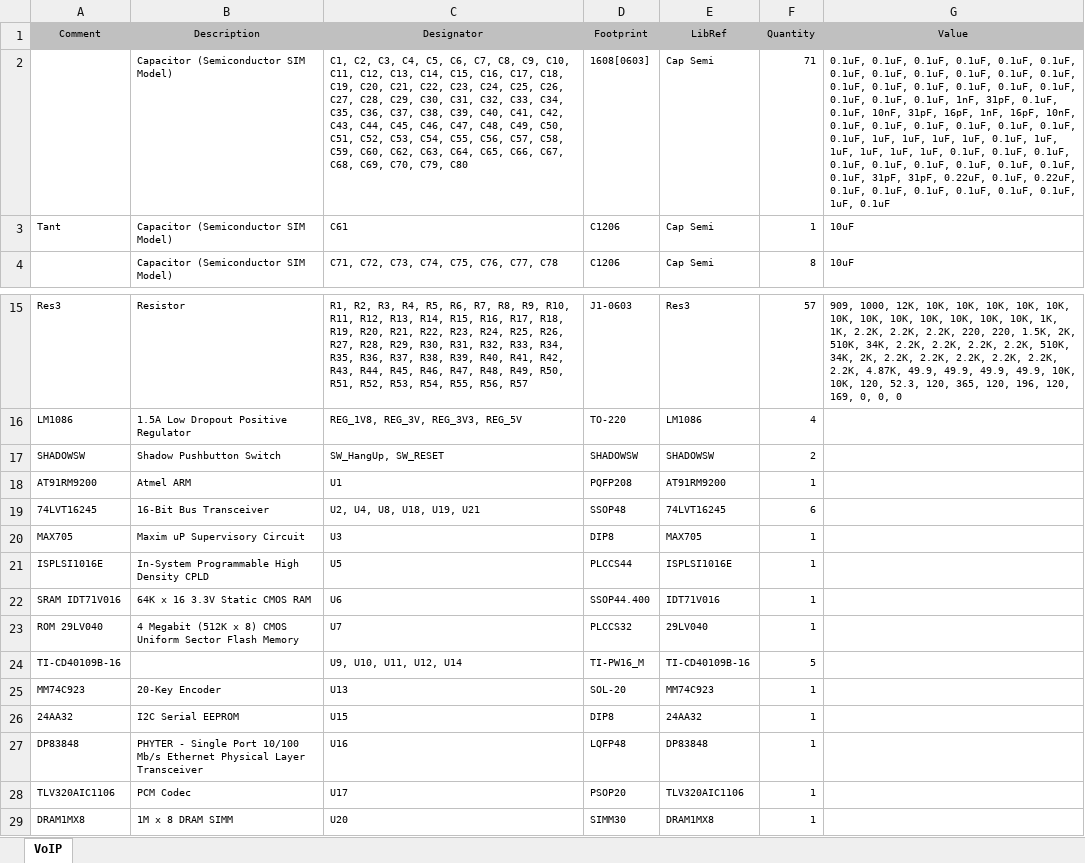
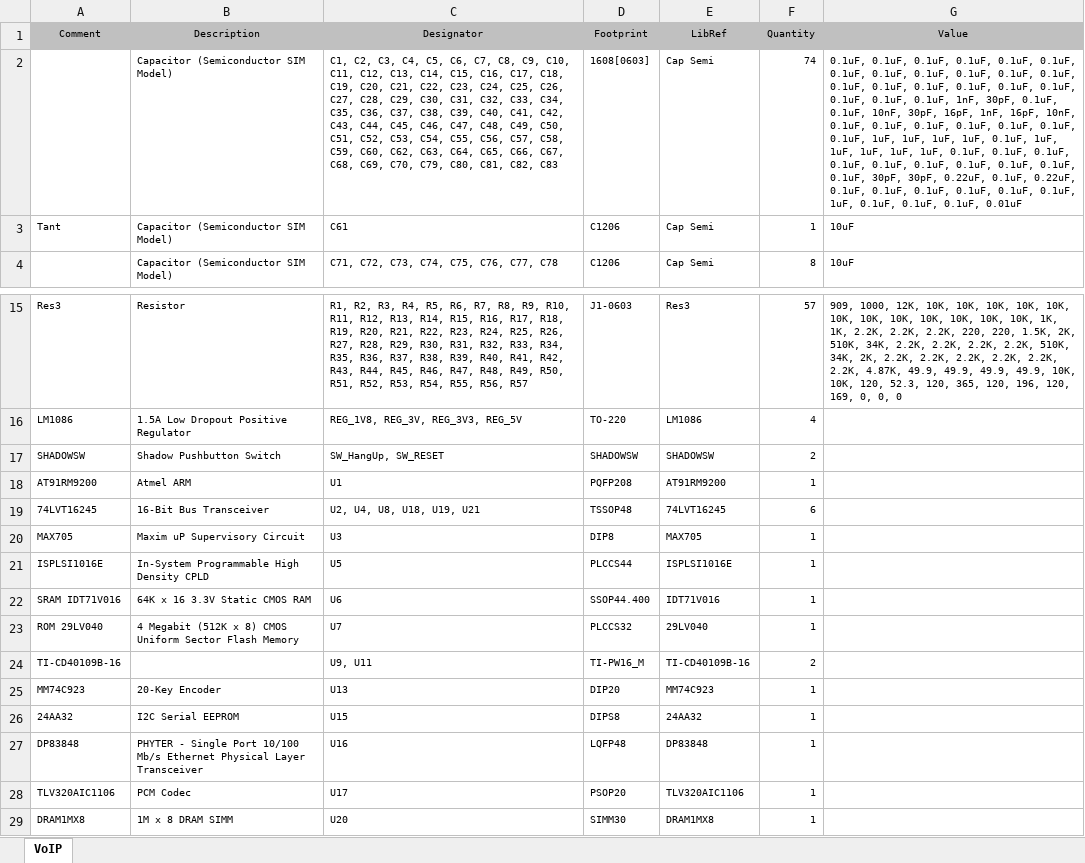
Before and after one commit to wwerst/EE52, an Excel workbook: Altium/VoIP/Project Outputs for VoIP/VoIP.xlsx, sheet VoIP, drawn as a sheet; only a part is shown, gaps mark what is left out; values as stored, in another font and other column widths than the file's, no borders; the diff names each change by its address in the sheet, - before the commit and + after, or states it on an @@ line.

```diff
--- a/Altium/VoIP/Project Outputs for VoIP/VoIP.xlsx (sheet VoIP)
+++ b/Altium/VoIP/Project Outputs for VoIP/VoIP.xlsx (sheet VoIP)
-C2 (Designator): …C70, C79, C80
+C2 (Designator): …C70, C79, C80, C81, C82, C83
-F2 (Quantity): 71
+F2 (Quantity): 74
-G2 (Value): …0.1uF, 1nF, 31pF, 0.1uF, 0.1uF, 10nF, 31pF, 16pF, 1nF, 16pF, 10nF, 0.1uF, 0.1uF, 0.1uF, 0.1uF, 0.1uF, 0.1uF, 0.1uF, 1uF, 1uF, 1uF, 1uF, 0.1uF, 1uF, 1uF, 1uF, 1uF, 1uF, 0.1uF, 0.1uF, 0.1uF, 0.1uF, 0.1uF, 0.1uF, 0.1uF, 0.1uF, 0.1uF, 0.1uF, 31pF, 31pF, 0.22uF, 0.1uF, 0.22uF, 0.1uF, 0.1uF, 0.1uF, 0.1uF, 0.1uF, 0.1uF, 1uF, 0.1uF
+G2 (Value): …0.1uF, 1nF, 30pF, 0.1uF, 0.1uF, 10nF, 30pF, 16pF, 1nF, 16pF, 10nF, 0.1uF, 0.1uF, 0.1uF, 0.1uF, 0.1uF, 0.1uF, 0.1uF, 1uF, 1uF, 1uF, 1uF, 0.1uF, 1uF, 1uF, 1uF, 1uF, 1uF, 0.1uF, 0.1uF, 0.1uF, 0.1uF, 0.1uF, 0.1uF, 0.1uF, 0.1uF, 0.1uF, 0.1uF, 30pF, 30pF, 0.22uF, 0.1uF, 0.22uF, 0.1uF, 0.1uF, 0.1uF, 0.1uF, 0.1uF, 0.1uF, 1uF, 0.1uF, 0.1uF, 0.1uF, 0.01uF
-D19 (Footprint): SSOP48
+D19 (Footprint): TSSOP48
-C24 (Designator): U9, U10, U11, U12, U14
+C24 (Designator): U9, U11
-F24 (Quantity): 5
+F24 (Quantity): 2
-D25 (Footprint): SOL-20
+D25 (Footprint): DIP20
-D26 (Footprint): DIP8
+D26 (Footprint): DIPS8
```
Also changed, not shown: 33 other files.
